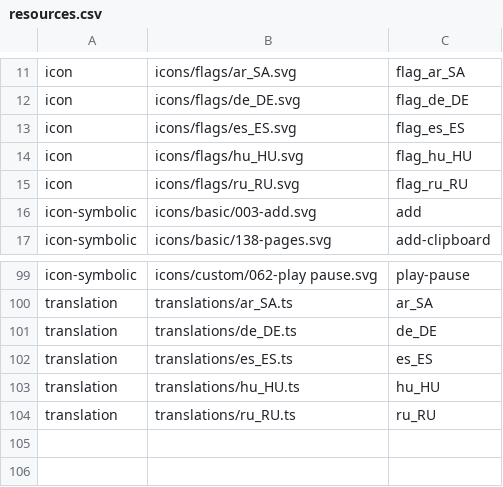
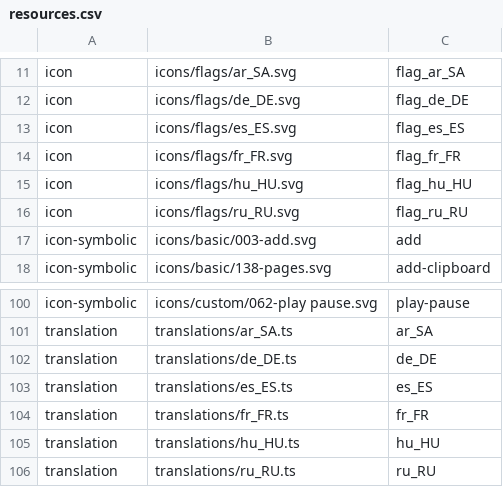
Before and after one commit to vzhd1701/gridplayer, a CSV file: resources/resources.csv, drawn as a sheet; only a part is shown, gaps mark what is left out.

Commit message:
feat: add French translation

```diff
--- a/resources/resources.csv
+++ b/resources/resources.csv
@@ -13,2 +13,3 @@ icon,icons/flags/de_DE.svg,flag_de_DE
 icon,icons/flags/es_ES.svg,flag_es_ES
+icon,icons/flags/fr_FR.svg,flag_fr_FR
 icon,icons/flags/hu_HU.svg,flag_hu_HU
@@ -102,2 +103,3 @@ translation,translations/de_DE.ts,de_DE
 translation,translations/es_ES.ts,es_ES
+translation,translations/fr_FR.ts,fr_FR
 translation,translations/hu_HU.ts,hu_HU
```
Also changed, not shown: 4 other files.
